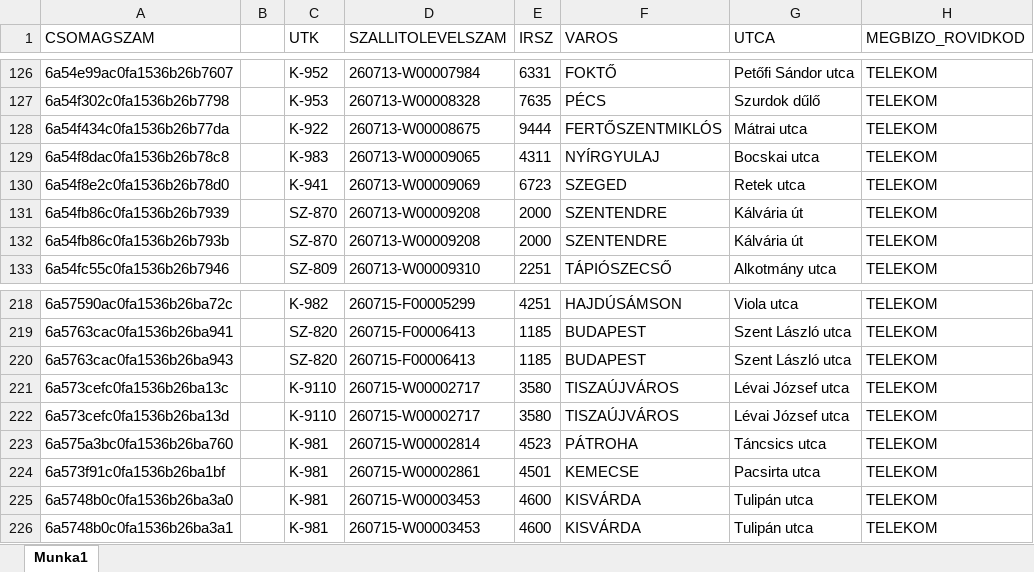
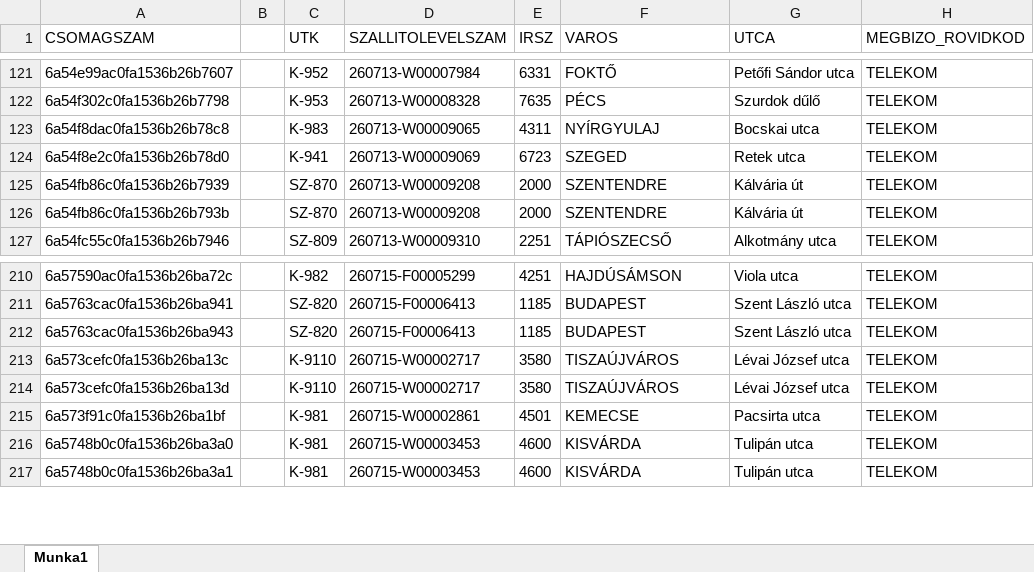
Before and after one commit to hunyadvariarmin/kodkereso-pwa, an Excel workbook: 1.xlsx, sheet Munka1, drawn as a sheet; only a part is shown, gaps mark what is left out; values as stored, in another font and other column widths than the file's, no borders; the diff covers the shown part only; the diff names each change by its address in the sheet, - before the commit and + after, or states it on an @@ line.

```diff
--- a/1.xlsx (sheet Munka1)
+++ b/1.xlsx (sheet Munka1)
-row 128: 6a54f434c0fa1536b26b77da |  | K-922 | 260713-W00008675 | 9444 | FERTŐSZENTMIKLÓS | Mátrai utca | TELEKOM
-row 223: 6a575a3bc0fa1536b26ba760 |  | K-981 | 260715-W00002814 | 4523 | PÁTROHA | Táncsics utca | TELEKOM
```
Also changed, not shown: 7 removed rows elsewhere in this sheet.
